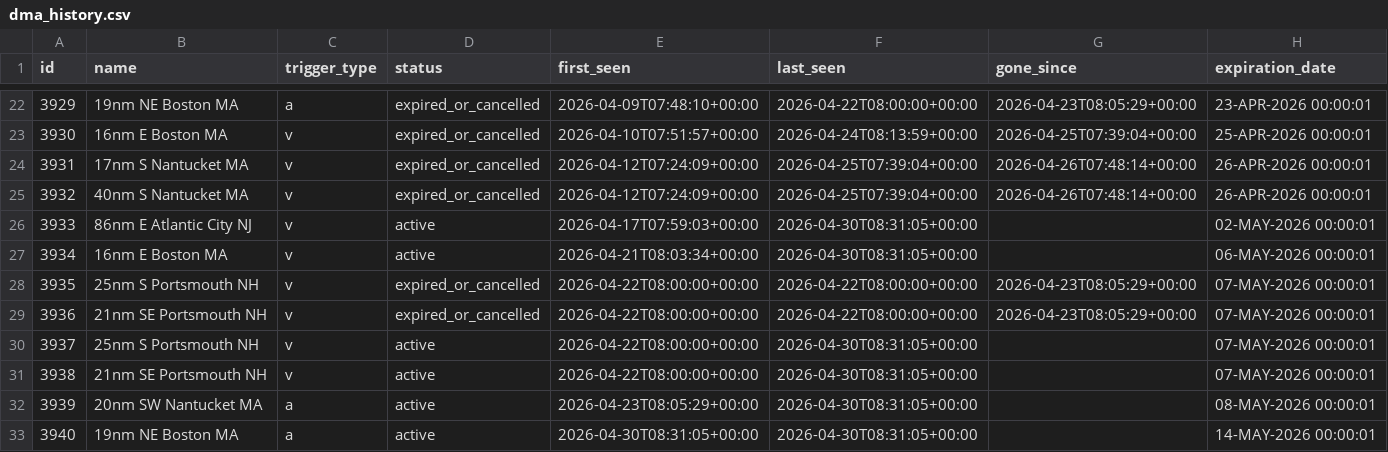
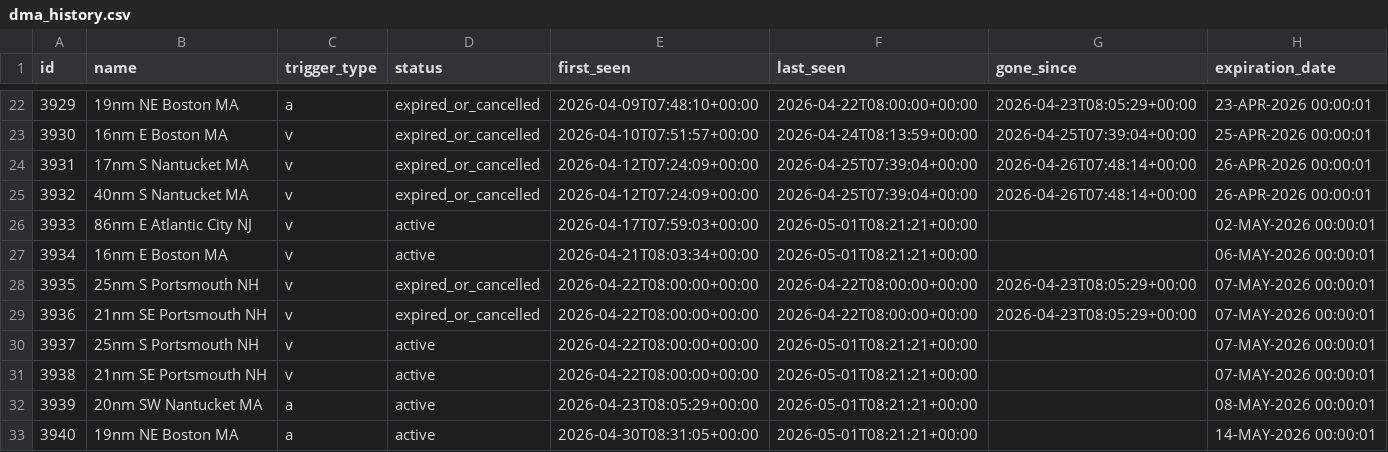
Before and after one commit to joevstaas/whale-slow-zones-tracker, a CSV file: data/dma_history.csv, drawn as a sheet; only a part is shown, gaps mark what is left out; the diff names each change by its address in the sheet, - before the commit and + after, or states it on an @@ line.

```diff
--- a/data/dma_history.csv
+++ b/data/dma_history.csv
-F26:F27 (last_seen): 2026-04-30T08:31:05+00:00
+F26:F27 (last_seen): 2026-05-01T08:21:21+00:00
-F30:F33 (last_seen): 2026-04-30T08:31:05+00:00
+F30:F33 (last_seen): 2026-05-01T08:21:21+00:00
```
Also changed, not shown: 3 other files.
